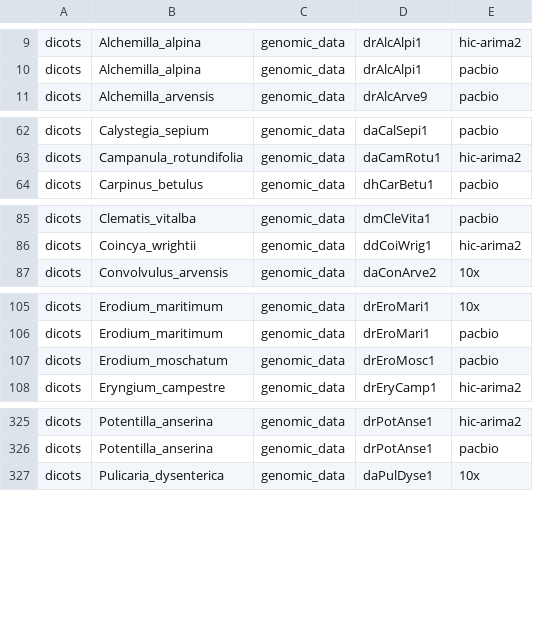
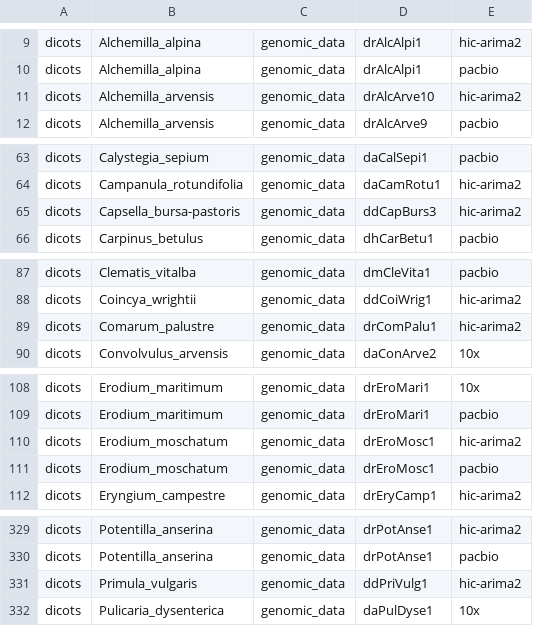
Before and after one commit to DToL-Plant-Working-Group/plant-sequencing-status, a TSV file: data/all_plant_samples_by_genomic_data.tsv, drawn as a sheet; only a part is shown, gaps mark what is left out; the diff covers the shown part only; the diff names each change by its address in the sheet, - before the commit and + after, or states it on an @@ line.

```diff
--- a/data/all_plant_samples_by_genomic_data.tsv
+++ b/data/all_plant_samples_by_genomic_data.tsv
+row 11: dicots | Alchemilla_arvensis | genomic_data | drAlcArve10 | hic-arima2
+row 65: dicots | Capsella_bursa-pastoris | genomic_data | ddCapBurs3 | hic-arima2
+row 89: dicots | Comarum_palustre | genomic_data | drComPalu1 | hic-arima2
+row 110: dicots | Erodium_moschatum | genomic_data | drEroMosc1 | hic-arima2
+row 331: dicots | Primula_vulgaris | genomic_data | ddPriVulg1 | hic-arima2
```
Also changed, not shown: 2 added rows elsewhere in this file, 1 other file.
